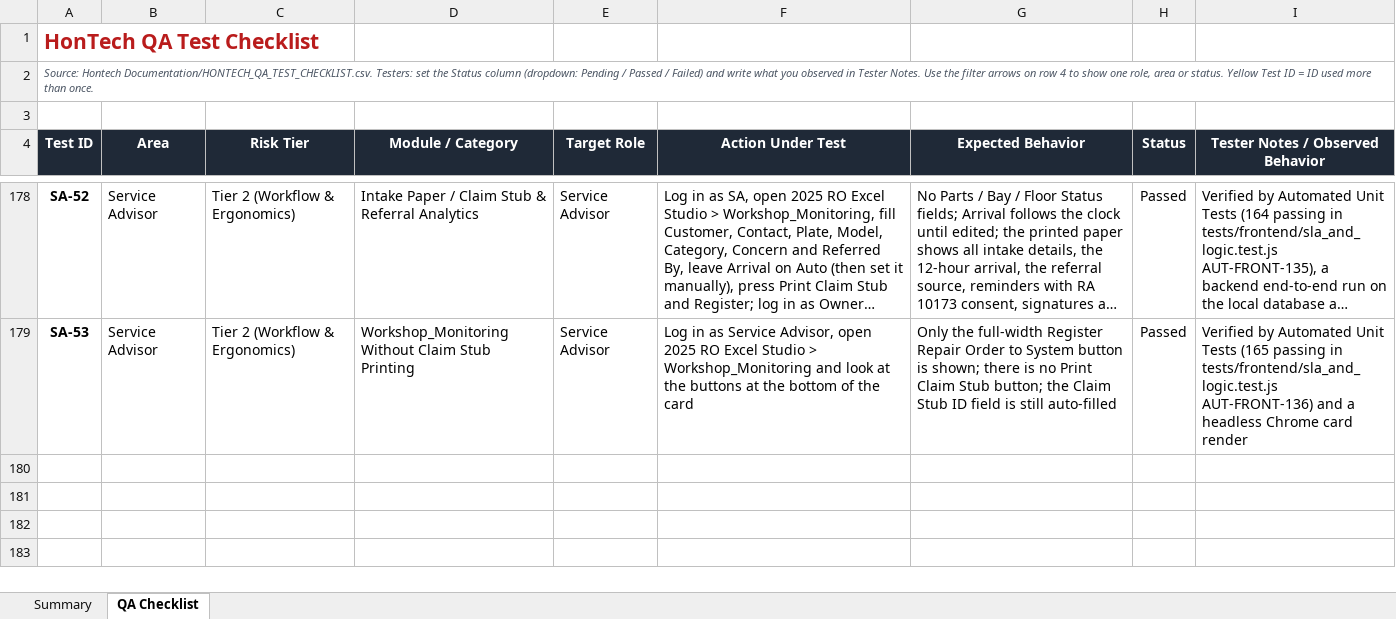
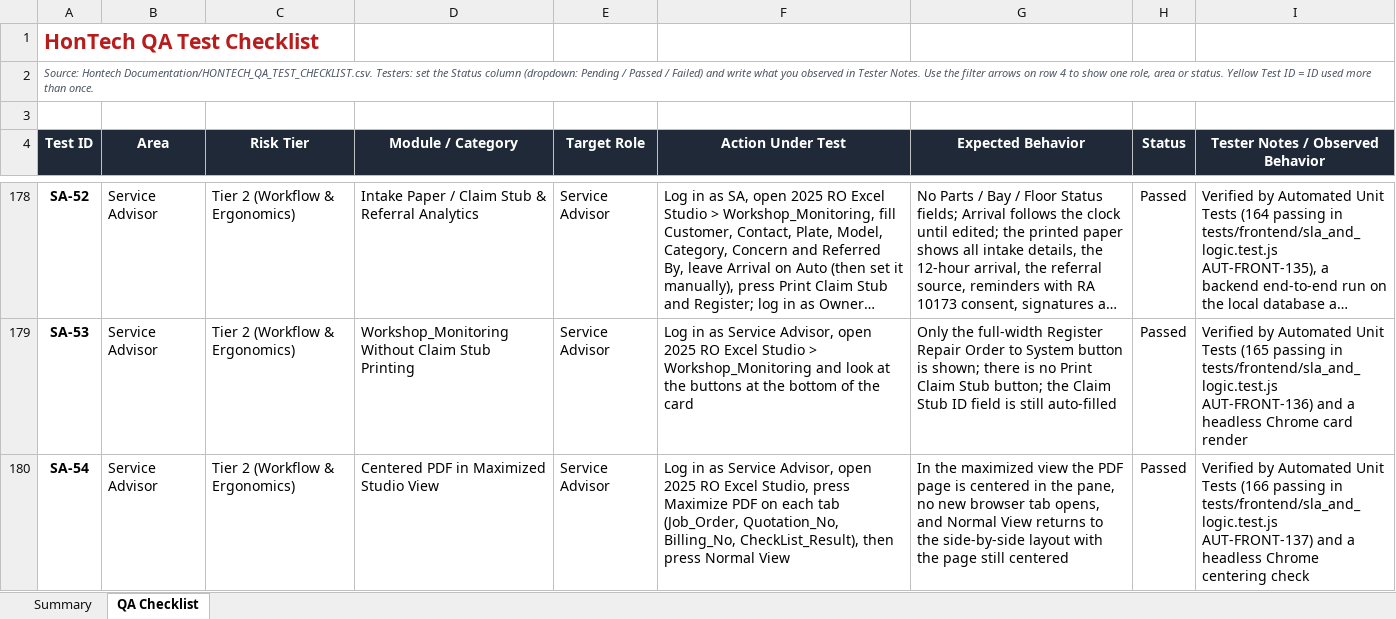
Before and after one commit to Justin-stack101/Hontech_Main_Active_Development_PHP_SQL, an Excel workbook: Hontech Documentation/HONTECH_QA_TEST_CHECKLIST.xlsx, sheet QA Checklist, drawn as a sheet; only a part is shown, gaps mark what is left out; long unchanged cells end in …; values as stored, in another font and other column widths than the file's, no borders; conditional formats not drawn; the diff names each change by its address in the sheet, - before the commit and + after, or states it on an @@ line.

```diff
--- a/Hontech Documentation/HONTECH_QA_TEST_CHECKLIST.xlsx (sheet QA Checklist)
+++ b/Hontech Documentation/HONTECH_QA_TEST_CHECKLIST.xlsx (sheet QA Checklist)
+row 180: SA-54 | Service Advisor | Tier 2 (Workflow & Ergonomics) | Centered PDF in Maximized Studio View | Service Advisor | Log in as Service Advisor, open 2025 RO Excel Studio, press Maximize PDF on each tab (Job_Order, Quotation_No, Billing_No, CheckList_Result), then press Normal View | In the maximized view the PDF page is centered in the pane, no new browser tab opens, and Normal View returns to the side-by-side layout with the page still centered | Passed | Verified by Automated Unit Tests (166 passing in tests/frontend/sla_and_logic.test.js AUT-FRONT-137) and a headless Chrome centering check
```
Also changed, not shown: sheet Summary, 6 other files.
